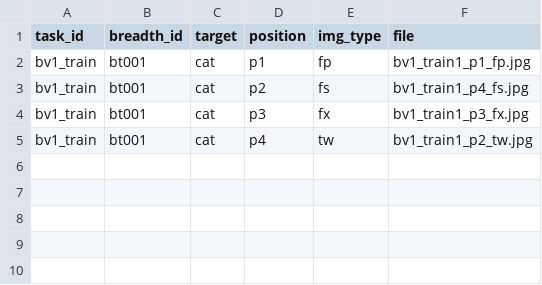
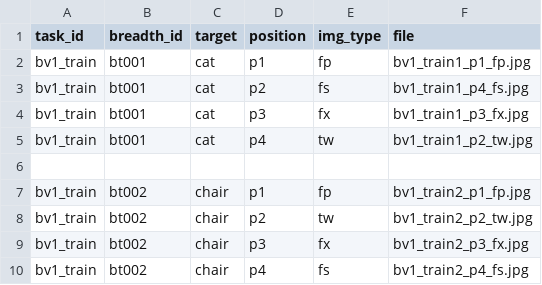
Before and after one commit to L4LabUA/scivocab, a CSV file: app/static/scivocab/training/breadth/sv_bv1_training.csv, drawn as a sheet; the diff names each change by its address in the sheet, - before the commit and + after, or states it on an @@ line.

Commit message:
Adding the training items

```diff
--- a/app/static/scivocab/training/breadth/sv_bv1_training.csv
+++ b/app/static/scivocab/training/breadth/sv_bv1_training.csv
+row 6: (empty)
+row 7: bv1_train | bt002 | chair | p1 | fp | bv1_train2_p1_fp.jpg
+row 8: bv1_train | bt002 | chair | p2 | tw | bv1_train2_p2_tw.jpg
+row 9: bv1_train | bt002 | chair | p3 | fx | bv1_train2_p3_fx.jpg
+row 10: bv1_train | bt002 | chair | p4 | fs | bv1_train2_p4_fs.jpg
```
Also changed, not shown: 5 other files.
